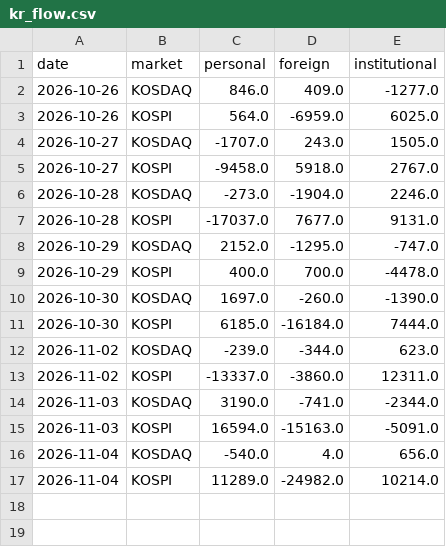
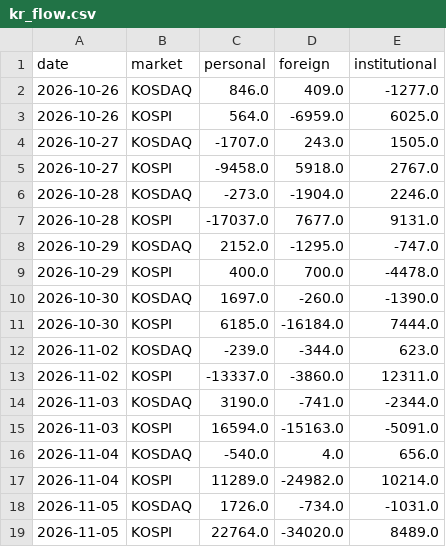
Before and after one commit to kdj950323-glitch/todo, a CSV file: kr-leaders/state/kr_flow.csv, drawn as a sheet; the diff names each change by its address in the sheet, - before the commit and + after, or states it on an @@ line.

```diff
--- a/kr-leaders/state/kr_flow.csv
+++ b/kr-leaders/state/kr_flow.csv
+row 18: 2026-11-05 | KOSDAQ | 1726.0 | -734.0 | -1031.0
+row 19: 2026-11-05 | KOSPI | 22764.0 | -34020.0 | 8489.0
```
Also changed, not shown: kr-leaders/state/kr_news_seen.csv, kr-leaders/state/leaders_kr.csv, 7 other files.
